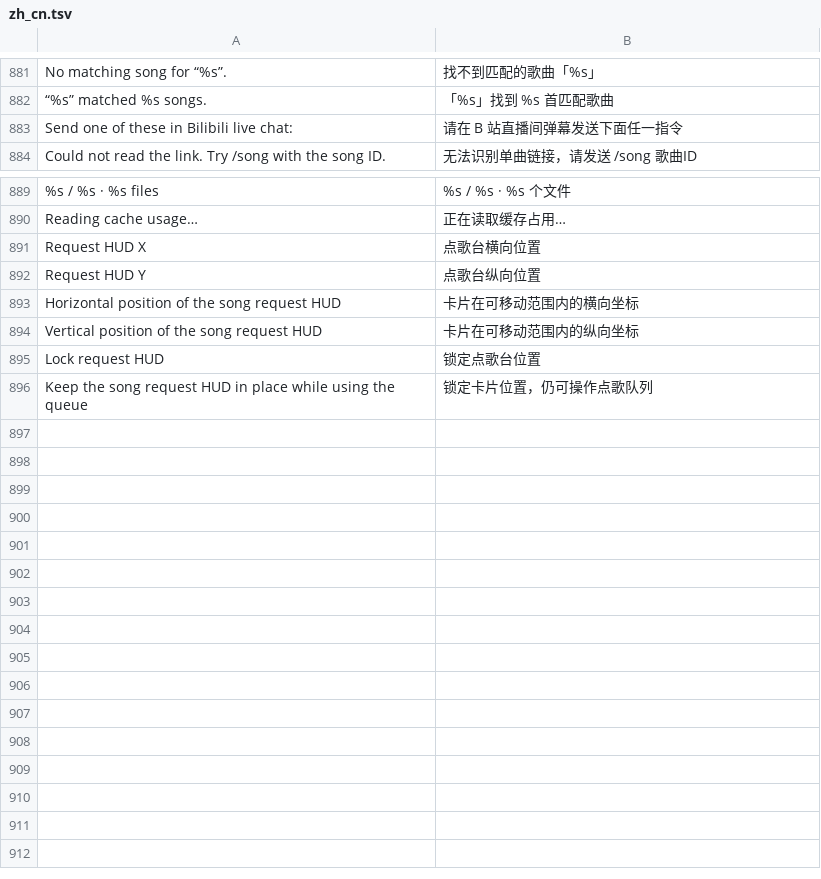
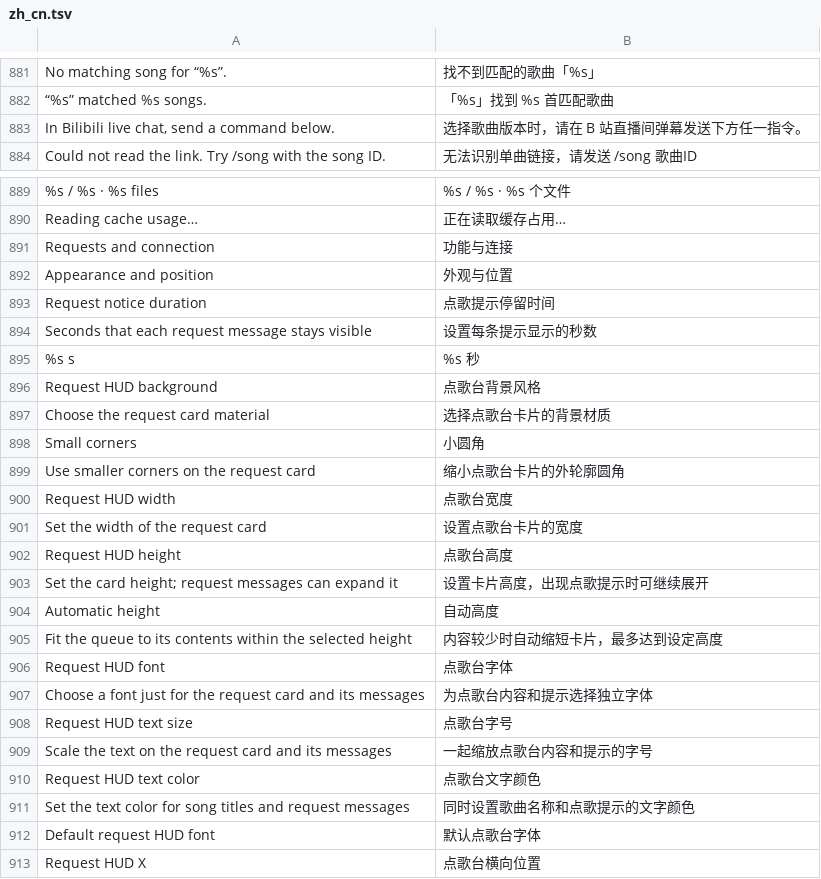
Before and after one commit to 1gbc/DangoMusic-CommunityEdition, a TSV file: core/src/main/resources/assets/dangomusicgtnh/lang/zh_cn.tsv, drawn as a sheet; only a part is shown, gaps mark what is left out; the shorter side is filled out with more unchanged rows; removed rows and columns are numbered as before the commit, all else as after; the diff names each change by its address in the sheet, - before the commit and + after, or states it on an @@ line.

Commit message:
feat(bilibili): customize request HUD and stack notices

```diff
--- a/core/src/main/resources/assets/dangomusicgtnh/lang/zh_cn.tsv
+++ b/core/src/main/resources/assets/dangomusicgtnh/lang/zh_cn.tsv
-row 883: Send one of these in Bilibili live chat: | 请在 B 站直播间弹幕发送下面任一指令
+row 883: In Bilibili live chat, send a command below. | 选择歌曲版本时，请在 B 站直播间弹幕发送下方任一指令。
+row 891: Requests and connection | 功能与连接
+row 892: Appearance and position | 外观与位置
+row 893: Request notice duration | 点歌提示停留时间
+row 894: Seconds that each request message stays visible | 设置每条提示显示的秒数
+row 895: %s s | %s 秒
+row 896: Request HUD background | 点歌台背景风格
+row 897: Choose the request card material | 选择点歌台卡片的背景材质
+row 898: Small corners | 小圆角
+row 899: Use smaller corners on the request card | 缩小点歌台卡片的外轮廓圆角
+row 900: Request HUD width | 点歌台宽度
+row 901: Set the width of the request card | 设置点歌台卡片的宽度
+row 902: Request HUD height | 点歌台高度
+row 903: Set the card height; request messages can expand it | 设置卡片高度，出现点歌提示时可继续展开
+row 904: Automatic height | 自动高度
+row 905: Fit the queue to its contents within the selected height | 内容较少时自动缩短卡片，最多达到设定高度
+row 906: Request HUD font | 点歌台字体
+row 907: Choose a font just for the request card and its messages | 为点歌台内容和提示选择独立字体
+row 908: Request HUD text size | 点歌台字号
+row 909: Scale the text on the request card and its messages | 一起缩放点歌台内容和提示的字号
+row 910: Request HUD text color | 点歌台文字颜色
+row 911: Set the text color for song titles and request messages | 同时设置歌曲名称和点歌提示的文字颜色
+row 912: Default request HUD font | 默认点歌台字体
```
Also changed, not shown: 16 other files.
